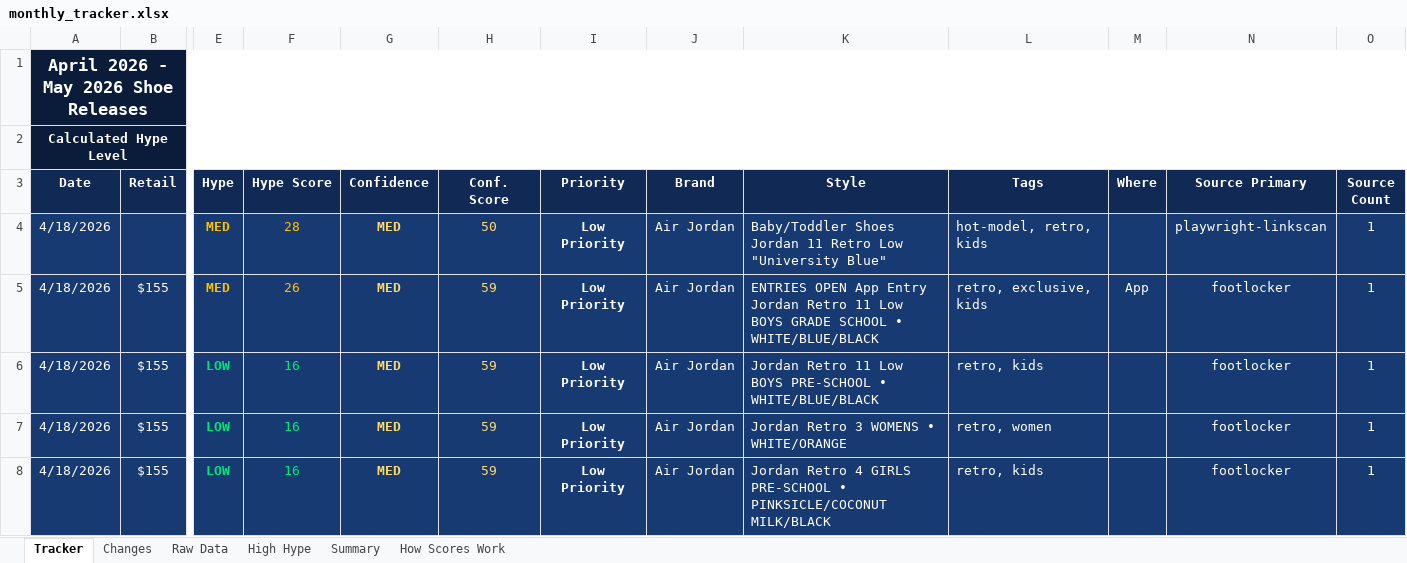
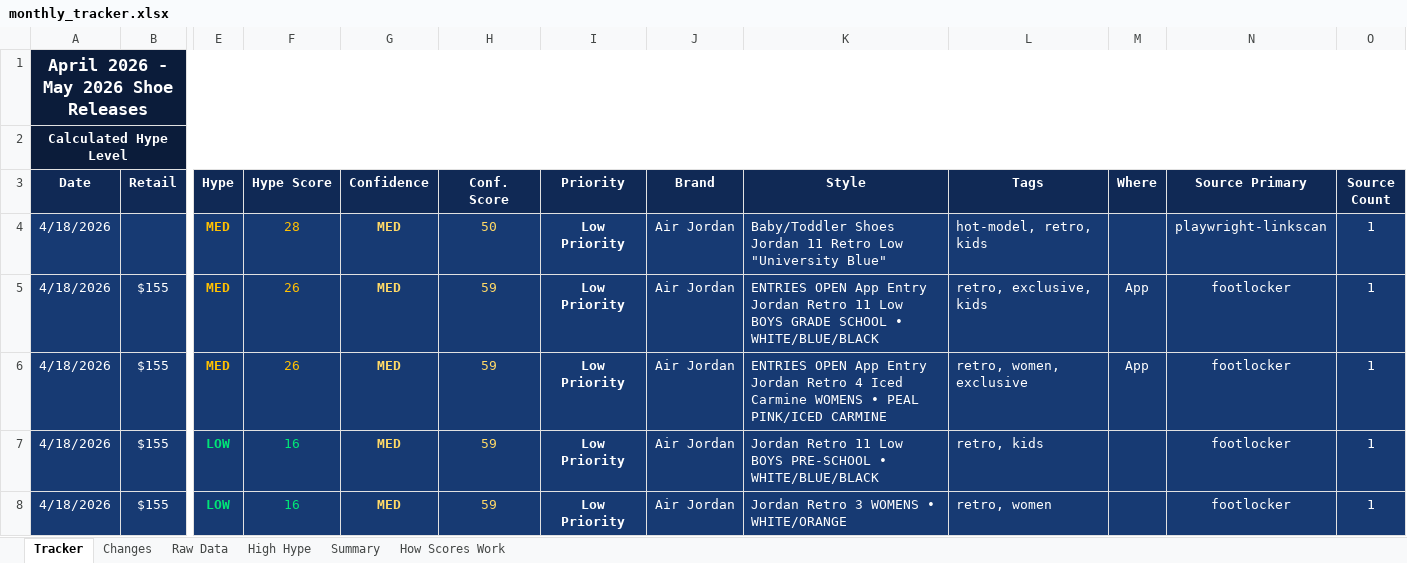
Before and after one commit to lordnader2002-sudo/Sneaker_Release_Tracker, an Excel workbook: output/monthly_tracker.xlsx, sheet Tracker, drawn as a sheet; only a part is shown, gaps mark what is left out; the shorter side is filled out with more unchanged rows; values as stored, in another font and other column widths than the file's, no borders; rows hold the shown columns only; the diff names each change by its address in the sheet, - before the commit and + after, or states it on an @@ line.

```diff
--- a/output/monthly_tracker.xlsx (sheet Tracker)
+++ b/output/monthly_tracker.xlsx (sheet Tracker)
+row 6: 4/18/2026 | $155 | MED | 26 | MED | 59 | Low Priority | Air Jordan | ENTRIES OPEN App Entry Jordan Retro 4 Iced Carmine WOMENS • PEAL PINK/ICED CARMINE | retro, women, exclusive | App | footlocker | 1
```
Also changed, not shown: sheet Raw Data, sheet Changes, sheet Summary, 4 other files.
